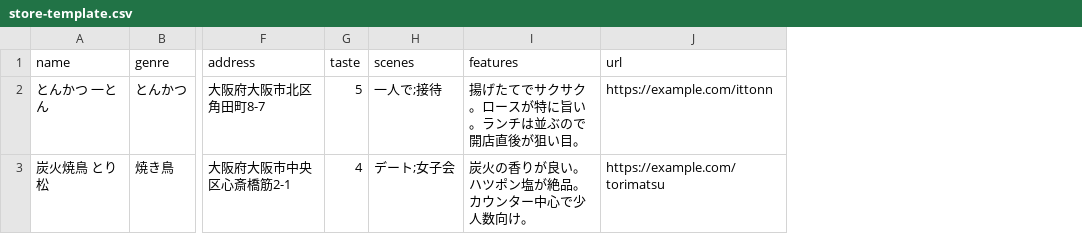
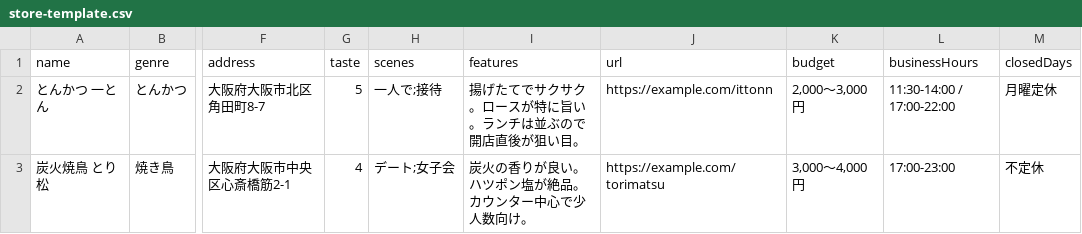
Before and after one commit to okataku559/okalog2, a CSV file: store-template.csv, drawn as a sheet; only a part is shown, gaps mark what is left out; the diff names each change by its address in the sheet, - before the commit and + after, or states it on an @@ line.

Commit message:
Add budget/businessHours/closedDays columns to CSV template

```diff
--- a/store-template.csv
+++ b/store-template.csv
+column K (budget), rows 2-3: 2,000〜3,000円 | 3,000〜4,000円
+column L (businessHours), rows 2-3: 11:30-14:00 / 17:00-22:00 | 17:00-23:00
+column M (closedDays), rows 2-3: 月曜定休 | 不定休
```
